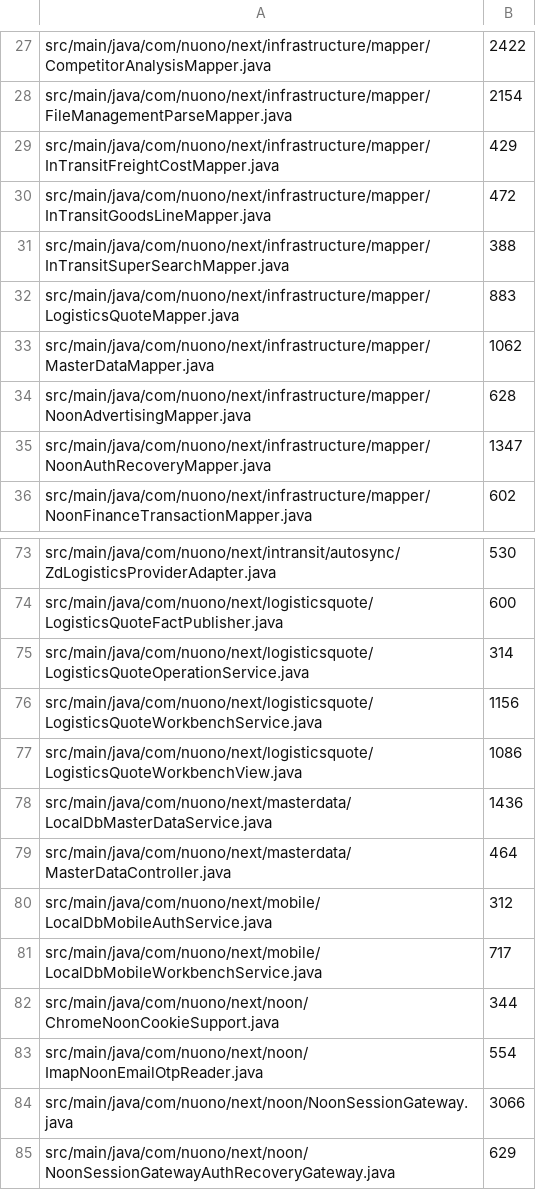
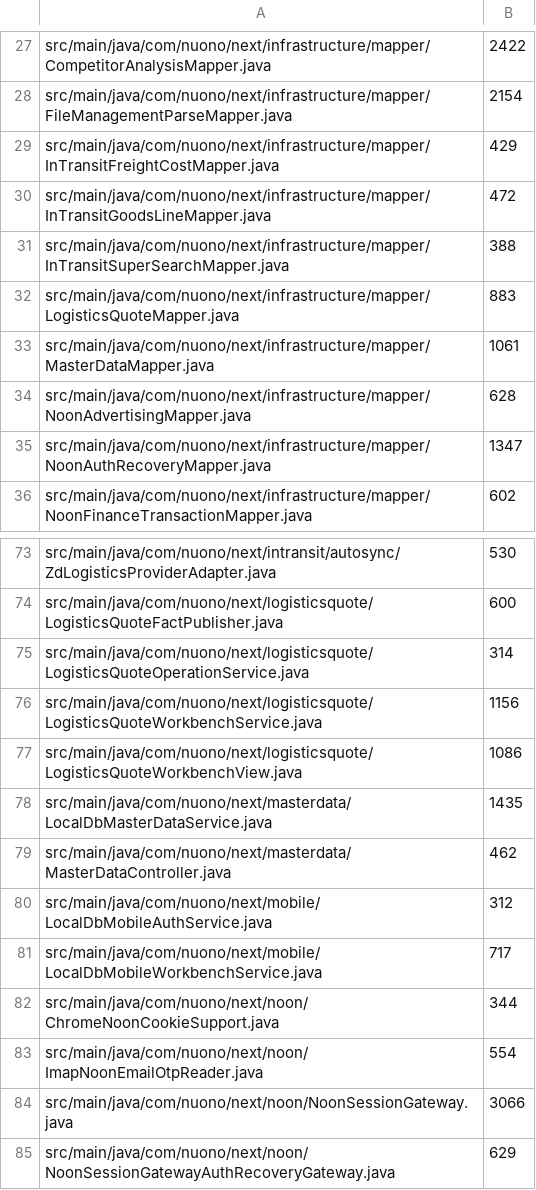
Before and after one commit to gromy92/nuono-next-backend, a TSV file: .github/source-size-baseline/main.tsv, drawn as a sheet; only a part is shown, gaps mark what is left out.

```diff
--- a/.github/source-size-baseline/main.tsv
+++ b/.github/source-size-baseline/main.tsv
@@ -32,3 +32,3 @@ src/main/java/com/nuono/next/infrastructure/mapper/InTransitSuperSearchMapper.ja
 src/main/java/com/nuono/next/infrastructure/mapper/LogisticsQuoteMapper.java	883
-src/main/java/com/nuono/next/infrastructure/mapper/MasterDataMapper.java	1062
+src/main/java/com/nuono/next/infrastructure/mapper/MasterDataMapper.java	1061
 src/main/java/com/nuono/next/infrastructure/mapper/NoonAdvertisingMapper.java	628
@@ -77,4 +77,4 @@ src/main/java/com/nuono/next/logisticsquote/LogisticsQuoteWorkbenchService.java
 src/main/java/com/nuono/next/logisticsquote/LogisticsQuoteWorkbenchView.java	1086
-src/main/java/com/nuono/next/masterdata/LocalDbMasterDataService.java	1436
-src/main/java/com/nuono/next/masterdata/MasterDataController.java	464
+src/main/java/com/nuono/next/masterdata/LocalDbMasterDataService.java	1435
+src/main/java/com/nuono/next/masterdata/MasterDataController.java	462
 src/main/java/com/nuono/next/mobile/LocalDbMobileAuthService.java	312
```
Also changed, not shown: .github/source-size-baseline/sql.tsv, .github/source-size-baseline/test.tsv, 37 other files.
